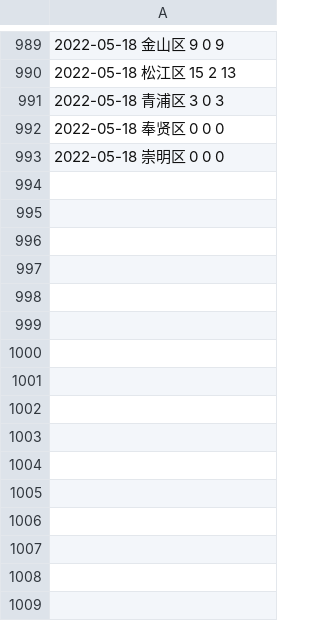
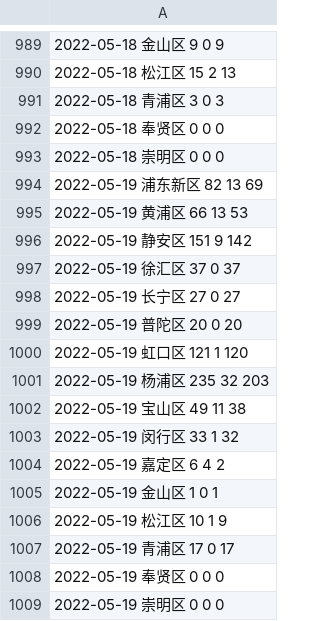
Before and after one commit to lewangdev/shanghai-lockdown-covid-19, a CSV file: data/db/district_overview.csv, drawn as a sheet; only a part is shown, gaps mark what is left out; the diff names each change by its address in the sheet, - before the commit and + after, or states it on an @@ line.

```diff
--- a/data/db/district_overview.csv
+++ b/data/db/district_overview.csv
+row 994: 2022-05-19 浦东新区 82 13 69
+row 995: 2022-05-19 黄浦区 66 13 53
+row 996: 2022-05-19 静安区 151 9 142
+row 997: 2022-05-19 徐汇区 37 0 37
+row 998: 2022-05-19 长宁区 27 0 27
+row 999: 2022-05-19 普陀区 20 0 20
+row 1000: 2022-05-19 虹口区 121 1 120
+row 1001: 2022-05-19 杨浦区 235 32 203
+row 1002: 2022-05-19 宝山区 49 11 38
+row 1003: 2022-05-19 闵行区 33 1 32
+row 1004: 2022-05-19 嘉定区 6 4 2
+row 1005: 2022-05-19 金山区 1 0 1
+row 1006: 2022-05-19 松江区 10 1 9
+row 1007: 2022-05-19 青浦区 17 0 17
+row 1008: 2022-05-19 奉贤区 0 0 0
+row 1009: 2022-05-19 崇明区 0 0 0
```
Also changed, not shown: 7 other files.
